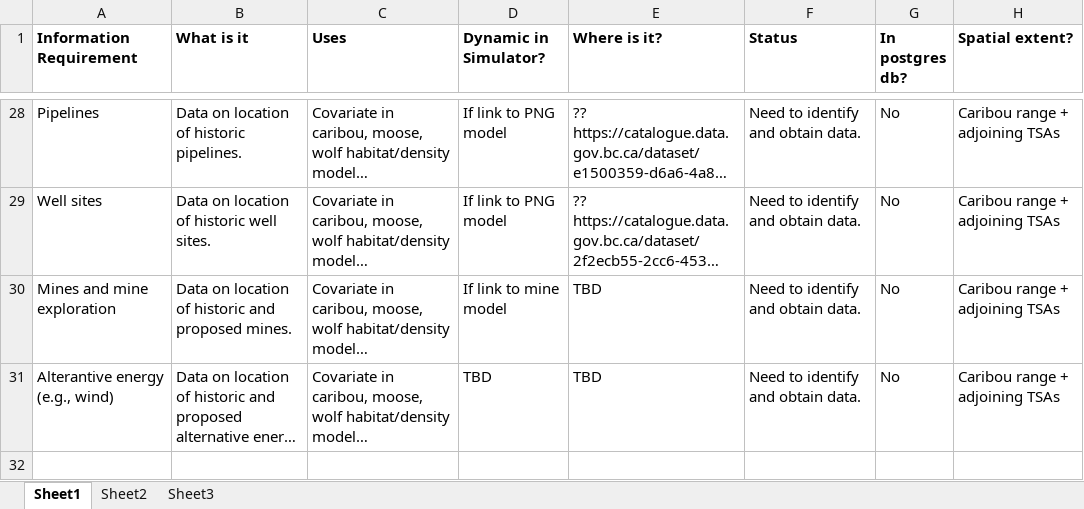
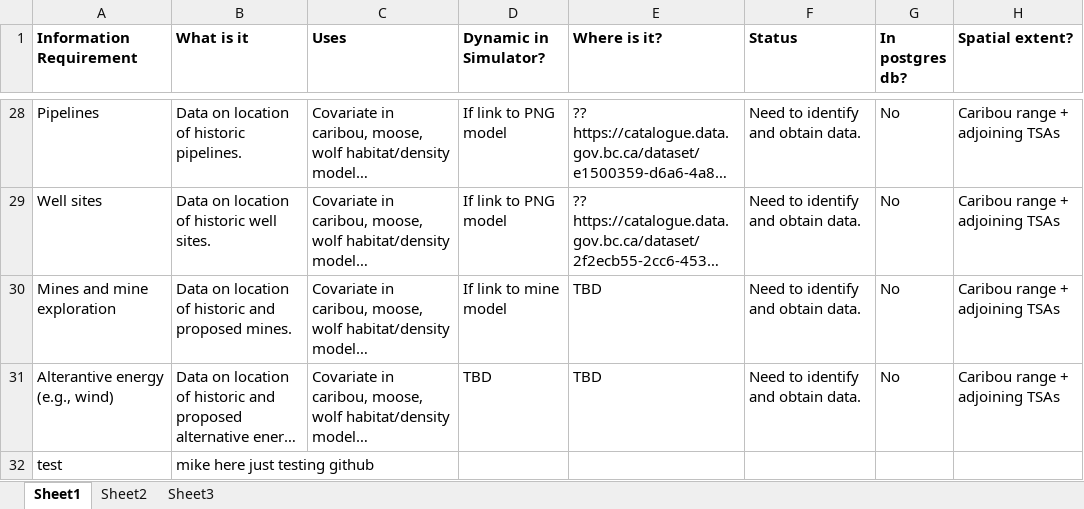
Before and after one commit to bcgov/castor, an Excel workbook: list_clus_data.xlsx, sheet Sheet1, drawn as a sheet; only a part is shown, gaps mark what is left out; long unchanged cells end in …; values as stored, in another font and other column widths than the file's, no borders; table styles not drawn; the diff names each change by its address in the sheet, - before the commit and + after, or states it on an @@ line.

Commit message:
test
test

```diff
--- a/list_clus_data.xlsx (sheet Sheet1)
+++ b/list_clus_data.xlsx (sheet Sheet1)
+row 32: test | mike here just testing github
```
